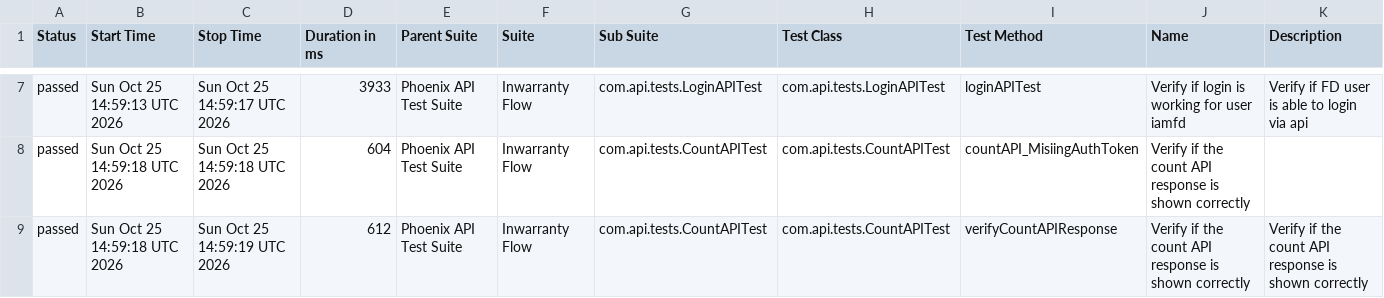
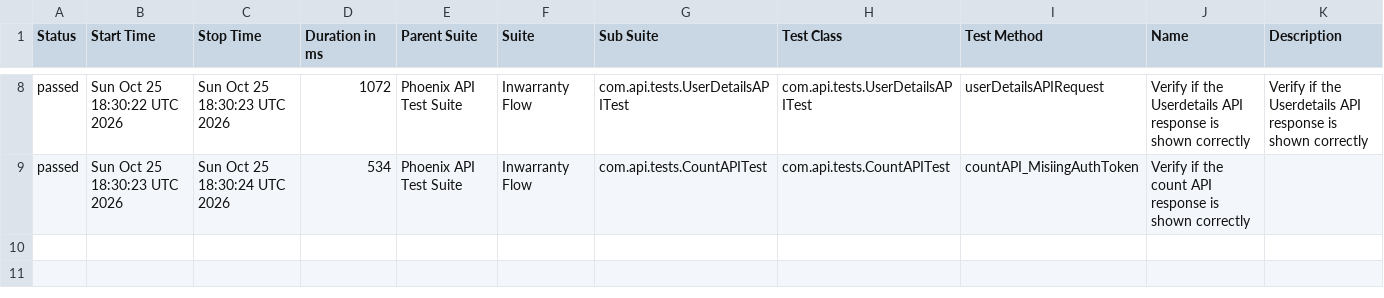
Before and after one commit to idavinde/PhoenixTestAutomationFramwork, a CSV file: data/suites.csv, drawn as a sheet; only a part is shown, gaps mark what is left out; the diff covers the shown part only.

```diff
--- a/data/suites.csv
+++ b/data/suites.csv
@@ -7,3 +8,2 @@
-"passed","Sun Oct 25 14:59:13 UTC 2026","Sun Oct 25 14:59:17 UTC 2026","3933","Phoenix API Test Suite","Inwarranty Flow","com.api.tests.LoginAPITest","com.api.tests.LoginAPITest","loginAPITest","Verify if login is working for user iamfd","Verify if FD user is able to login via api"
-"passed","Sun Oct 25 14:59:18 UTC 2026","Sun Oct 25 14:59:18 UTC 2026","604","Phoenix API Test Suite","Inwarranty Flow","com.api.tests.CountAPITest","com.api.tests.CountAPITest","countAPI_MisiingAuthToken","Verify if the count API response is shown correctly",""
-"passed","Sun Oct 25 14:59:18 UTC 2026","Sun Oct 25 14:59:19 UTC 2026","612","Phoenix API Test Suite","Inwarranty Flow","com.api.tests.CountAPITest","com.api.tests.CountAPITest","verifyCountAPIResponse","Verify if the count API response is shown correctly","Verify if the count API response is shown correctly"
+"passed","Sun Oct 25 18:30:22 UTC 2026","Sun Oct 25 18:30:23 UTC 2026","1072","Phoenix API Test Suite","Inwarranty Flow","com.api.tests.UserDetailsAPITest","com.api.tests.UserDetailsAPITest","userDetailsAPIRequest","Verify if the Userdetails API response is shown correctly","Verify if the Userdetails API response is shown correctly"
+"passed","Sun Oct 25 18:30:23 UTC 2026","Sun Oct 25 18:30:24 UTC 2026","534","Phoenix API Test Suite","Inwarranty Flow","com.api.tests.CountAPITest","com.api.tests.CountAPITest","countAPI_MisiingAuthToken","Verify if the count API response is shown correctly",""
```
Also changed, not shown: 1 added row and 28 edited cells elsewhere in this file, data/behaviors.csv, 50 other files.
